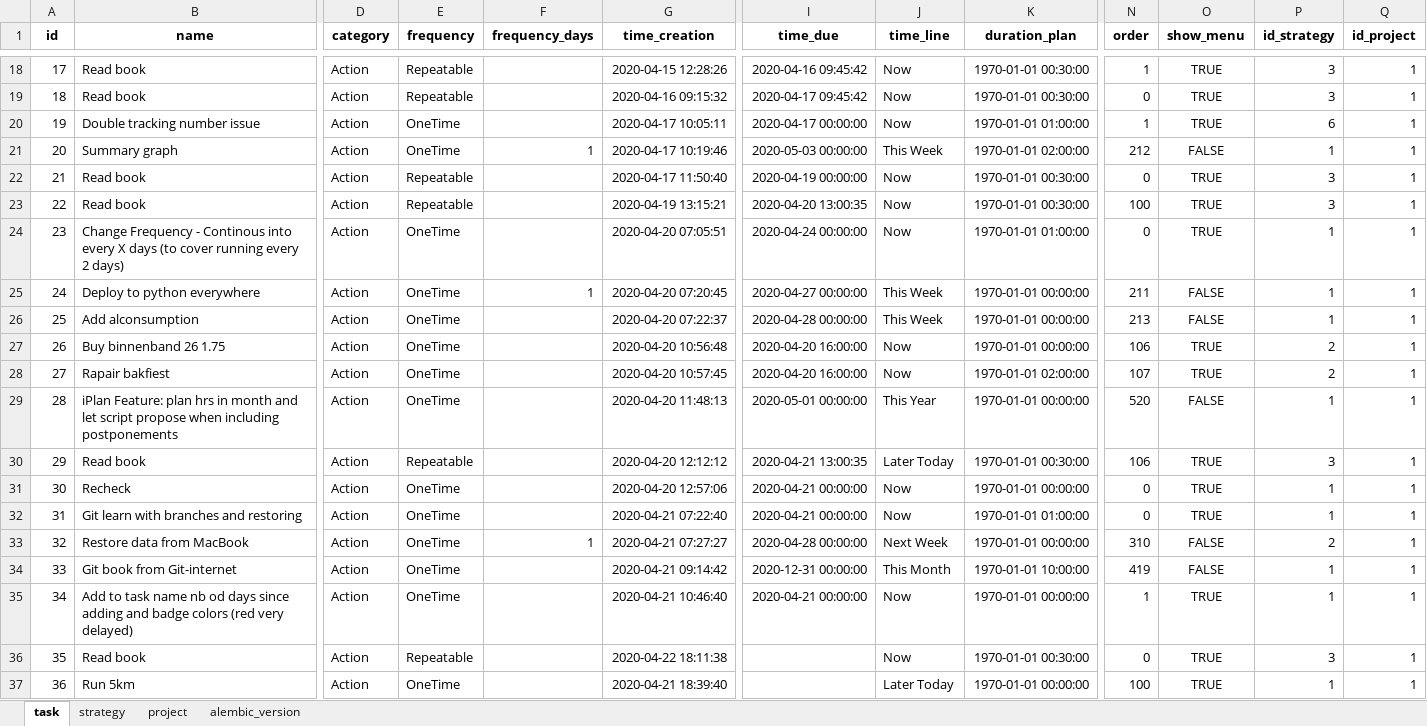
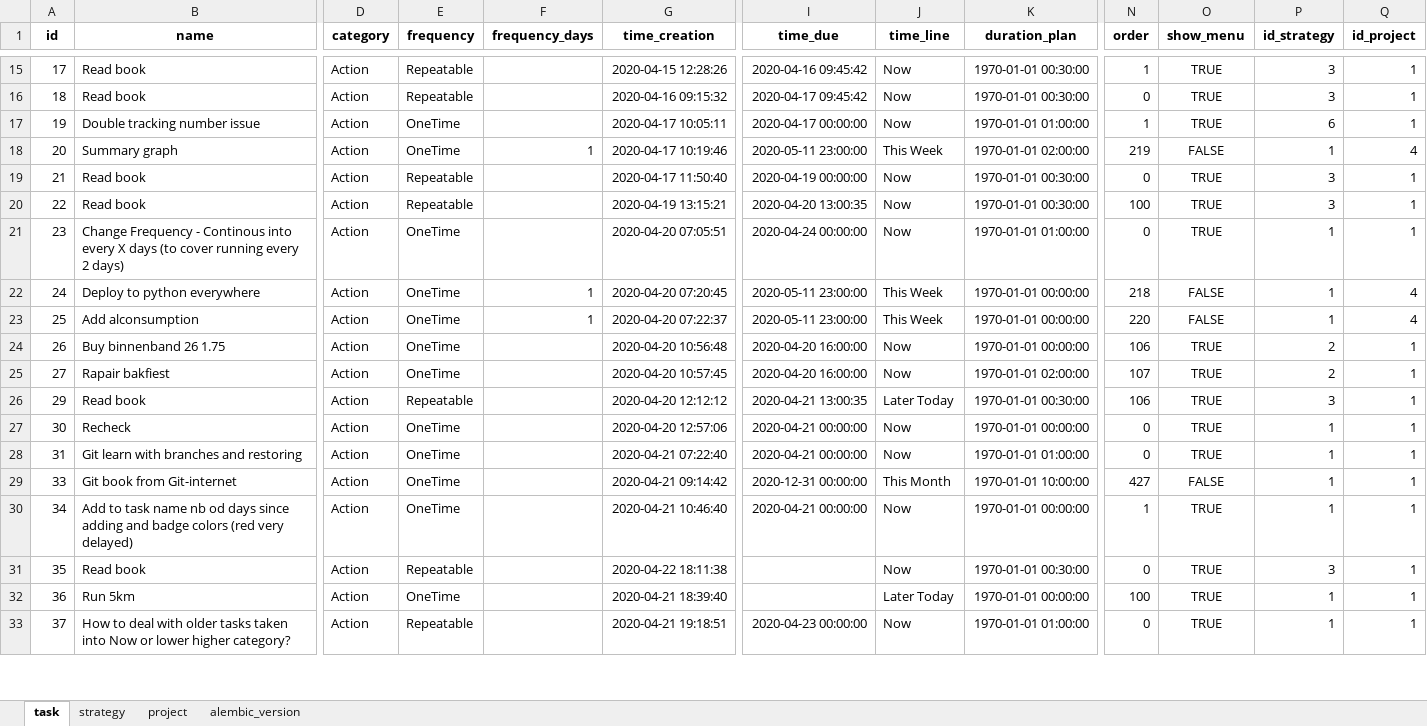
Before and after one commit to ArturBlachnio/ArturWebApp, an Excel workbook: pickles/dbcopy.xlsx, sheet task, drawn as a sheet; only a part is shown, gaps mark what is left out; the shorter side is filled out with more unchanged rows; values as stored, in another font and other column widths than the file's, no borders; removed rows and columns are numbered as before the commit, all else as after; rows hold the shown columns only; the diff covers the shown part only; the diff names each change by its address in the sheet, - before the commit and + after, or states it on an @@ line.

```diff
--- a/pickles/dbcopy.xlsx (sheet task)
+++ b/pickles/dbcopy.xlsx (sheet task)
-I18 (time_due): 2020-05-03 00:00:00
+I18 (time_due): 2020-05-11 23:00:00
-N18 (order): 212
+N18 (order): 219
-Q18 (id_project): 1
+Q18 (id_project): 4
-I22 (time_due): 2020-04-27 00:00:00
+I22 (time_due): 2020-05-11 23:00:00
-N22 (order): 211
+N22 (order): 218
-Q22:Q23 (id_project): 1
+Q22:Q23 (id_project): 4
-F23 (frequency_days): (empty)
+F23 (frequency_days): 1
-I23 (time_due): 2020-04-28 00:00:00
+I23 (time_due): 2020-05-11 23:00:00
-N23 (order): 213
+N23 (order): 220
-row 29: 28 | iPlan Feature: plan hrs in month and let script propose when including postponements | Action | OneTime |  | 2020-04-20 11:48:13 | 2020-05-01 00:00:00 | This Year | 1970-01-01 00:00:00 | 520 | FALSE | 1 | 1
-row 33: 32 | Restore data from MacBook | Action | OneTime | 1 | 2020-04-21 07:27:27 | 2020-04-28 00:00:00 | Next Week | 1970-01-01 00:00:00 | 310 | FALSE | 2 | 1
-N29 (order): 419
+N29 (order): 427
```
Also changed, not shown: 53 added rows, 5 removed rows and 88 edited cells elsewhere in this sheet, sheet project, sheet strategy, sheet alembic_version, pickles/dbcopy_insert.xlsx, 3 other files.
